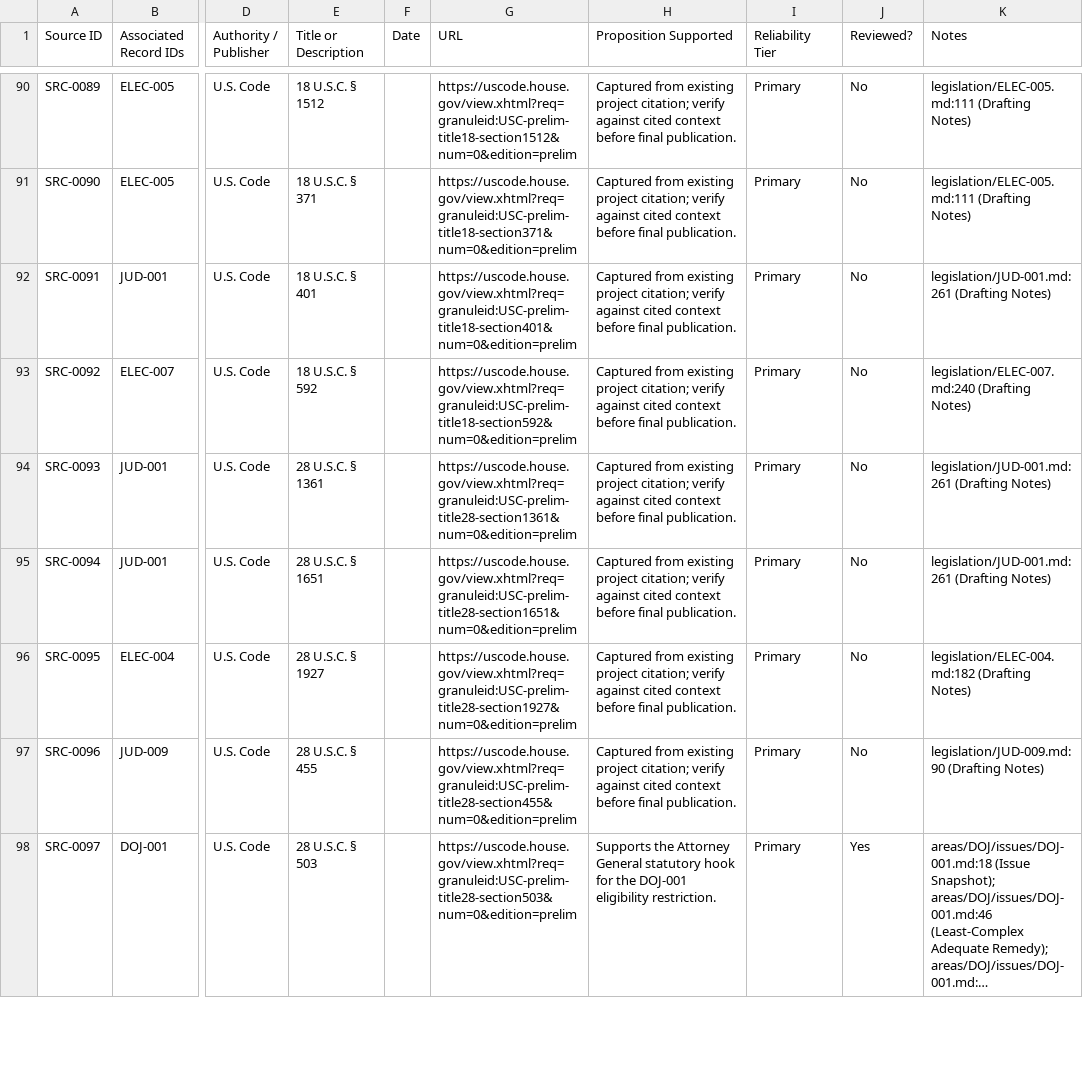
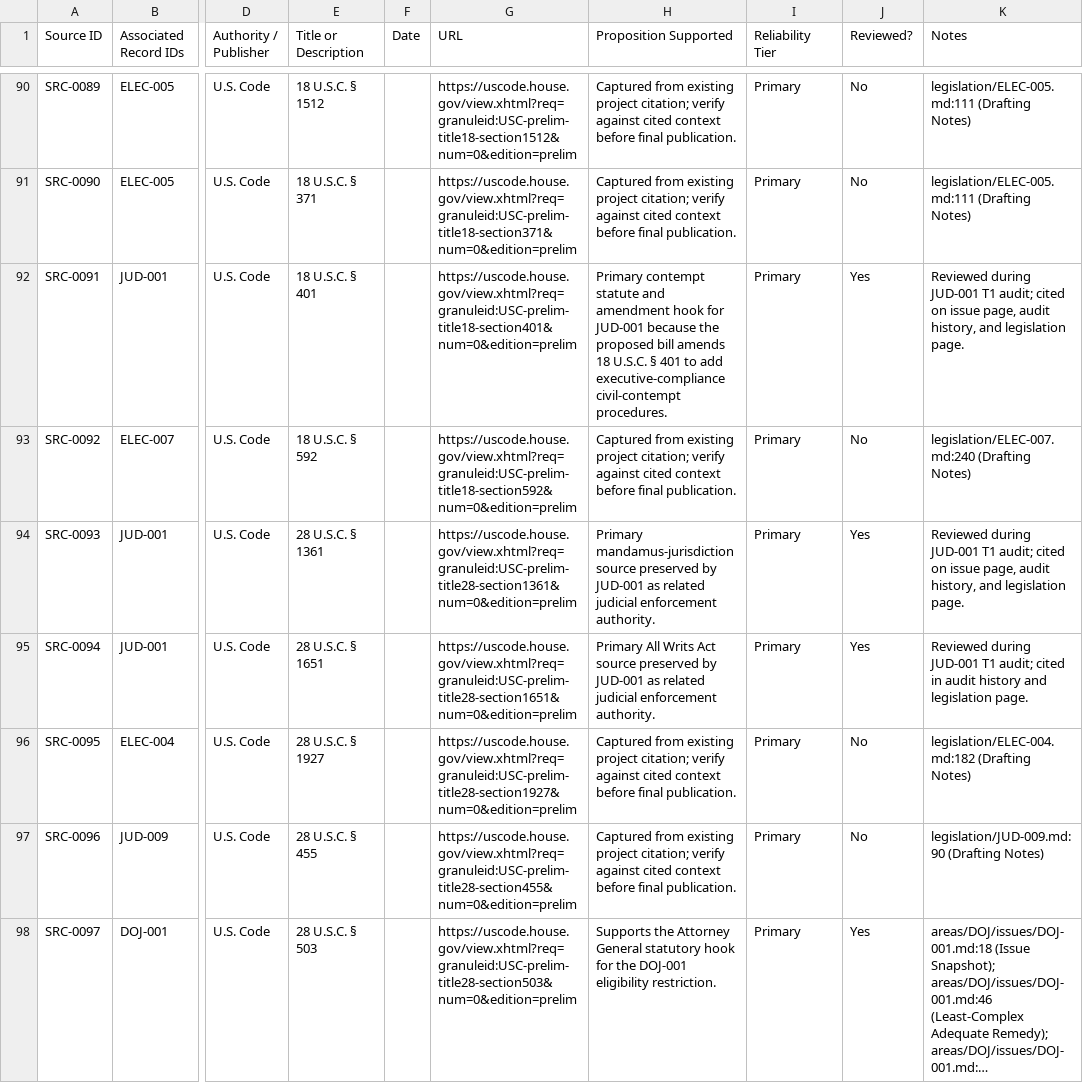
Before and after one commit to Thorncrag/ARRP, a CSV file: inventory/sources.csv, drawn as a sheet; only a part is shown, gaps mark what is left out; long unchanged cells end in …; the diff covers the shown part only; the diff names each change by its address in the sheet, - before the commit and + after, or states it on an @@ line.

Commit message:
Run JUD-001 T1 audit

```diff
--- a/inventory/sources.csv
+++ b/inventory/sources.csv
-H92 (Proposition Supported): Captured from existing project citation; verify against cited context before final publication.
+H92 (Proposition Supported): Primary contempt statute and amendment hook for JUD-001 because the proposed bill amends 18 U.S.C. § 401 to add executive-compliance civil-contempt procedures.
-J92 (Reviewed?): No
+J92 (Reviewed?): Yes
-K92 (Notes): legislation/JUD-001.md:261 (Drafting Notes)
+K92 (Notes): Reviewed during JUD-001 T1 audit; cited on issue page, audit history, and legislation page.
-H94 (Proposition Supported): Captured from existing project citation; verify against cited context before final publication.
+H94 (Proposition Supported): Primary mandamus-jurisdiction source preserved by JUD-001 as related judicial enforcement authority.
-J94:J95 (Reviewed?): No
+J94:J95 (Reviewed?): Yes
-K94 (Notes): legislation/JUD-001.md:261 (Drafting Notes)
+K94 (Notes): Reviewed during JUD-001 T1 audit; cited on issue page, audit history, and legislation page.
-H95 (Proposition Supported): Captured from existing project citation; verify against cited context before final publication.
+H95 (Proposition Supported): Primary All Writs Act source preserved by JUD-001 as related judicial enforcement authority.
-K95 (Notes): legislation/JUD-001.md:261 (Drafting Notes)
+K95 (Notes): Reviewed during JUD-001 T1 audit; cited in audit history and legislation page.
```
Also changed, not shown: 12 edited cells elsewhere in this file, inventory/audits.csv, 3 other files.
